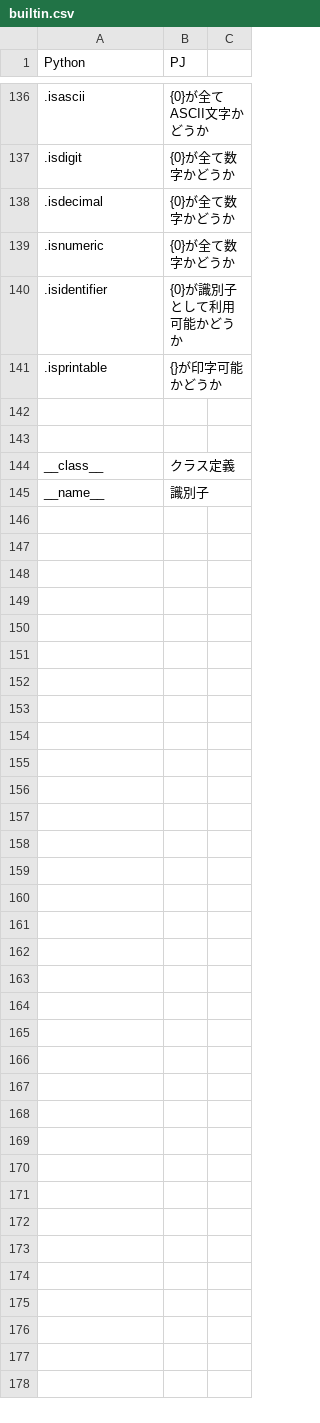
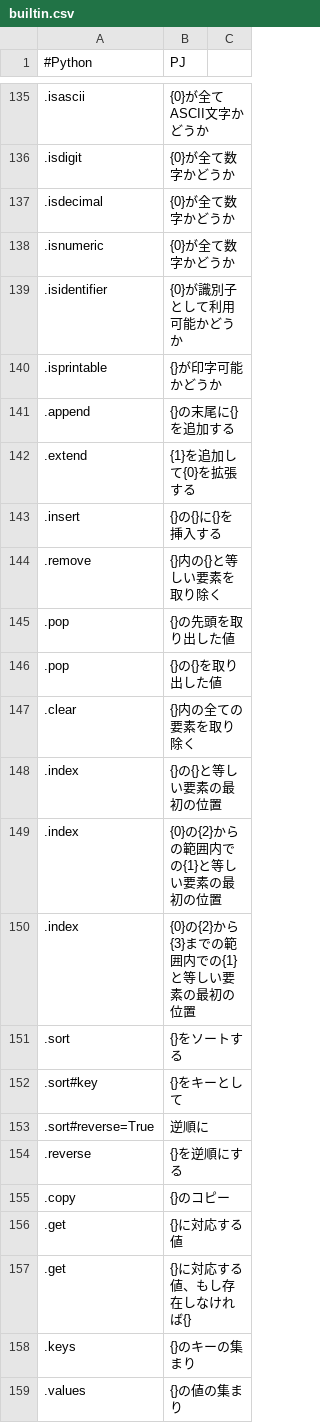
Before and after one commit to mei2505/kolab, a CSV file: kolab/kotonoha/python-corpus/builtin.csv, drawn as a sheet; only a part is shown, gaps mark what is left out; the shorter side is filled out with more unchanged rows; addresses are those after the commit; the diff covers the shown part only; the diff names each change by its address in the sheet, - before the commit and + after, or states it on an @@ line.

```diff
--- a/kolab/kotonoha/python-corpus/builtin.csv
+++ b/kolab/kotonoha/python-corpus/builtin.csv
-A1: Python
+A1: #Python
-row 141: (empty)
+row 141: .append | {}の末尾に{}を追加する
-row 142: (empty)
+row 142: .extend | {1}を追加して{0}を拡張する
+row 143: .insert | {}の{}に{}を挿入する
+row 144: .remove | {}内の{}と等しい要素を取り除く
+row 145: .pop | {}の先頭を取り出した値
+row 146: .pop | {}の{}を取り出した値
+row 147: .clear | {}内の全ての要素を取り除く
+row 148: .index | {}の{}と等しい要素の最初の位置
+row 149: .index | {0}の{2}からの範囲内での{1}と等しい要素の最初の位置
+row 150: .index | {0}の{2}から{3}までの範囲内での{1}と等しい要素の最初の位置
+row 151: .sort | {}をソートする
+row 152: .sort#key | {}をキーとして
+row 153: .sort#reverse=True | 逆順に
+row 154: .reverse | {}を逆順にする
+row 155: .copy | {}のコピー
+row 156: .get | {}に対応する値
+row 157: .get | {}に対応する値、もし存在しなければ{}
+row 158: .keys | {}のキーの集まり
+row 159: .values | {}の値の集まり
```
Also changed, not shown: 15 added rows, 8 removed rows and 25 edited cells elsewhere in this file, kolab/kotonoha/python-corpus/python3.csv, kolab/kotonoha/python-corpus/random.csv, 6 other files.
